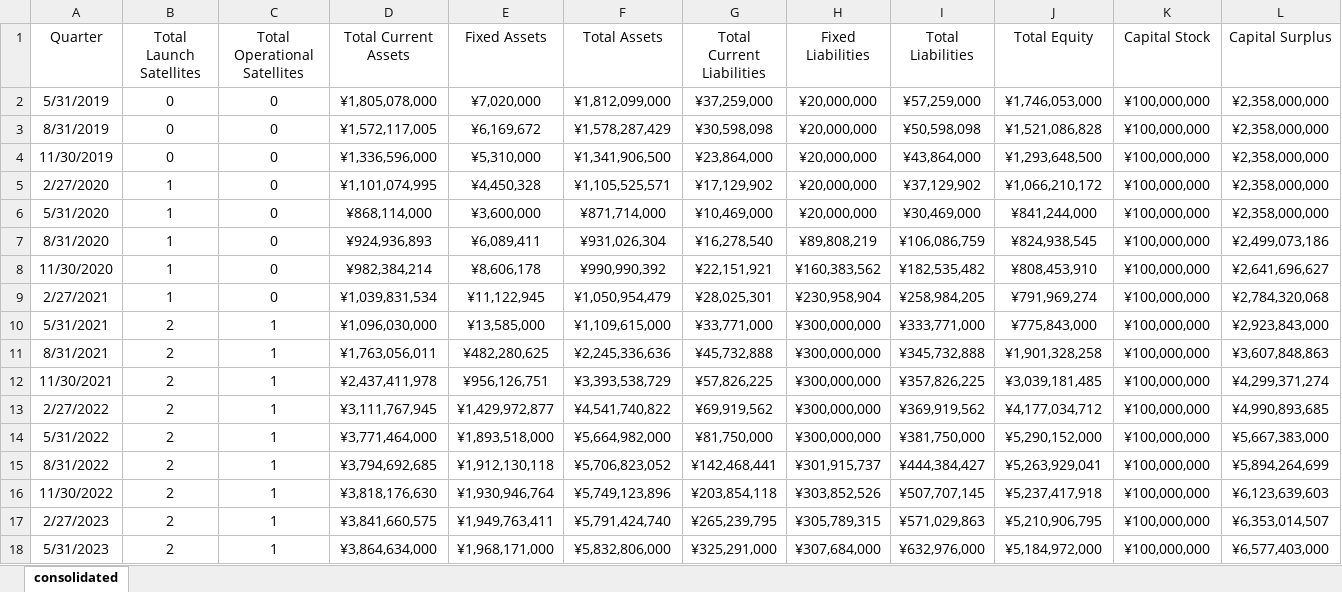
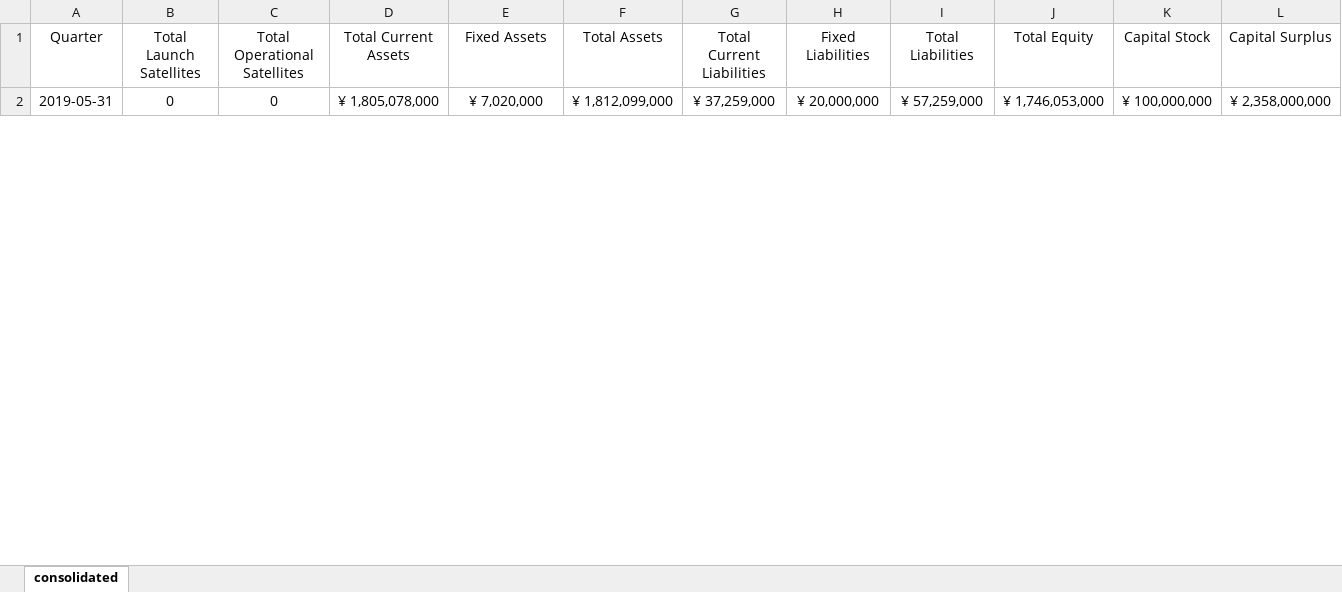
Before and after one commit to hollydinkel/space_econometrics, an Excel workbook: financial_data/iQPS.xlsx, sheet consolidated, drawn as a sheet; only a part is shown; values as stored, in another font and other column widths than the file's, no borders; removed rows and columns are numbered as before the commit, all else as after; rows hold the shown columns only; the diff covers the shown part only; the diff names each change by its address in the sheet, - before the commit and + after, or states it on an @@ line.

Commit message:
[DATA] iQPS data consistent formatting / consolidation

```diff
--- a/financial_data/iQPS.xlsx (sheet consolidated)
+++ b/financial_data/iQPS.xlsx (sheet consolidated)
-row 2: 5/31/2019 | 0 | 0 | ¥1,805,078,000 | ¥7,020,000 | ¥1,812,099,000 | ¥37,259,000 | ¥20,000,000 | ¥57,259,000 | ¥1,746,053,000 | ¥100,000,000 | ¥2,358,000,000
-row 3: 8/31/2019 | 0 | 0 | ¥1,572,117,005 | ¥6,169,672 | ¥1,578,287,429 | ¥30,598,098 | ¥20,000,000 | ¥50,598,098 | ¥1,521,086,828 | ¥100,000,000 | ¥2,358,000,000
-row 4: 11/30/2019 | 0 | 0 | ¥1,336,596,000 | ¥5,310,000 | ¥1,341,906,500 | ¥23,864,000 | ¥20,000,000 | ¥43,864,000 | ¥1,293,648,500 | ¥100,000,000 | ¥2,358,000,000
-row 5: 2/27/2020 | 1 | 0 | ¥1,101,074,995 | ¥4,450,328 | ¥1,105,525,571 | ¥17,129,902 | ¥20,000,000 | ¥37,129,902 | ¥1,066,210,172 | ¥100,000,000 | ¥2,358,000,000
-row 6: 5/31/2020 | 1 | 0 | ¥868,114,000 | ¥3,600,000 | ¥871,714,000 | ¥10,469,000 | ¥20,000,000 | ¥30,469,000 | ¥841,244,000 | ¥100,000,000 | ¥2,358,000,000
-row 7: 8/31/2020 | 1 | 0 | ¥924,936,893 | ¥6,089,411 | ¥931,026,304 | ¥16,278,540 | ¥89,808,219 | ¥106,086,759 | ¥824,938,545 | ¥100,000,000 | ¥2,499,073,186
-row 8: 11/30/2020 | 1 | 0 | ¥982,384,214 | ¥8,606,178 | ¥990,990,392 | ¥22,151,921 | ¥160,383,562 | ¥182,535,482 | ¥808,453,910 | ¥100,000,000 | ¥2,641,696,627
-row 9: 2/27/2021 | 1 | 0 | ¥1,039,831,534 | ¥11,122,945 | ¥1,050,954,479 | ¥28,025,301 | ¥230,958,904 | ¥258,984,205 | ¥791,969,274 | ¥100,000,000 | ¥2,784,320,068
-row 10: 5/31/2021 | 2 | 1 | ¥1,096,030,000 | ¥13,585,000 | ¥1,109,615,000 | ¥33,771,000 | ¥300,000,000 | ¥333,771,000 | ¥775,843,000 | ¥100,000,000 | ¥2,923,843,000
-row 11: 8/31/2021 | 2 | 1 | ¥1,763,056,011 | ¥482,280,625 | ¥2,245,336,636 | ¥45,732,888 | ¥300,000,000 | ¥345,732,888 | ¥1,901,328,258 | ¥100,000,000 | ¥3,607,848,863
-row 12: 11/30/2021 | 2 | 1 | ¥2,437,411,978 | ¥956,126,751 | ¥3,393,538,729 | ¥57,826,225 | ¥300,000,000 | ¥357,826,225 | ¥3,039,181,485 | ¥100,000,000 | ¥4,299,371,274
-row 13: 2/27/2022 | 2 | 1 | ¥3,111,767,945 | ¥1,429,972,877 | ¥4,541,740,822 | ¥69,919,562 | ¥300,000,000 | ¥369,919,562 | ¥4,177,034,712 | ¥100,000,000 | ¥4,990,893,685
-row 14: 5/31/2022 | 2 | 1 | ¥3,771,464,000 | ¥1,893,518,000 | ¥5,664,982,000 | ¥81,750,000 | ¥300,000,000 | ¥381,750,000 | ¥5,290,152,000 | ¥100,000,000 | ¥5,667,383,000
-row 15: 8/31/2022 | 2 | 1 | ¥3,794,692,685 | ¥1,912,130,118 | ¥5,706,823,052 | ¥142,468,441 | ¥301,915,737 | ¥444,384,427 | ¥5,263,929,041 | ¥100,000,000 | ¥5,894,264,699
-row 16: 11/30/2022 | 2 | 1 | ¥3,818,176,630 | ¥1,930,946,764 | ¥5,749,123,896 | ¥203,854,118 | ¥303,852,526 | ¥507,707,145 | ¥5,237,417,918 | ¥100,000,000 | ¥6,123,639,603
-row 17: 2/27/2023 | 2 | 1 | ¥3,841,660,575 | ¥1,949,763,411 | ¥5,791,424,740 | ¥265,239,795 | ¥305,789,315 | ¥571,029,863 | ¥5,210,906,795 | ¥100,000,000 | ¥6,353,014,507
-row 18: 5/31/2023 | 2 | 1 | ¥3,864,634,000 | ¥1,968,171,000 | ¥5,832,806,000 | ¥325,291,000 | ¥307,684,000 | ¥632,976,000 | ¥5,184,972,000 | ¥100,000,000 | ¥6,577,403,000
+row 2: 2019-05-31 | 0 | 0 | ¥ 1,805,078,000 | ¥ 7,020,000 | ¥ 1,812,099,000 | ¥ 37,259,000 | ¥ 20,000,000 | ¥ 57,259,000 | ¥ 1,746,053,000 | ¥ 100,000,000 | ¥ 2,358,000,000
```
Also changed, not shown: 20 added rows elsewhere in this sheet.
